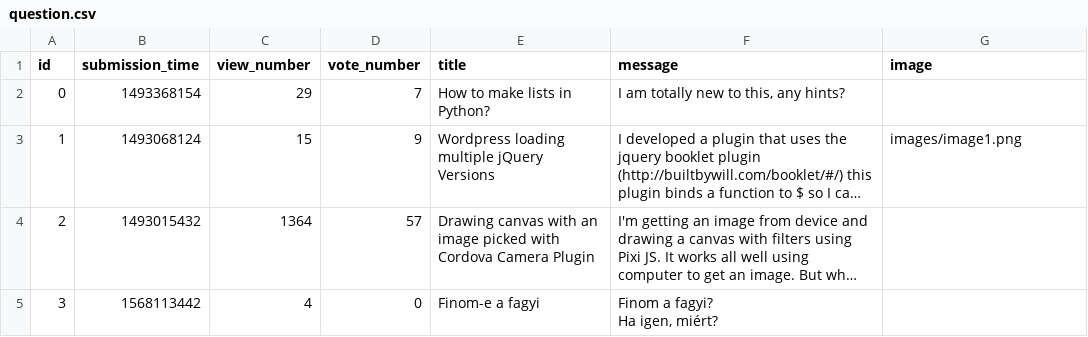
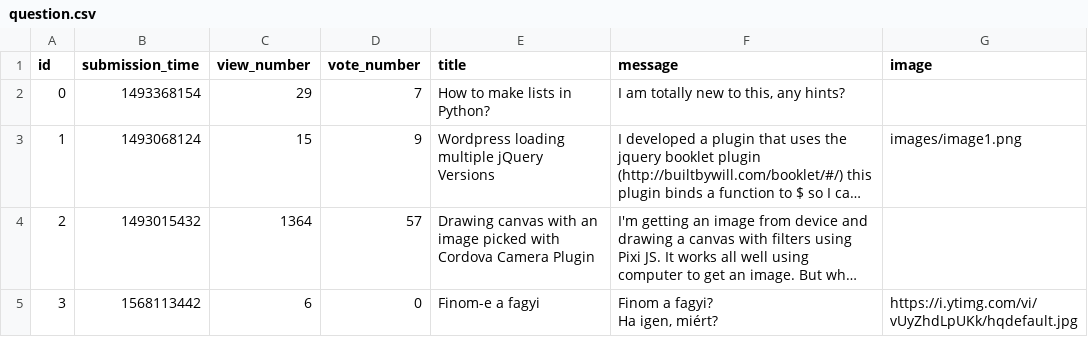
Before and after one commit to RolandOver9000/ask-mate-python, a CSV file: sample_data/question.csv, drawn as a sheet; long unchanged cells end in …; the diff names each change by its address in the sheet, - before the commit and + after, or states it on an @@ line.

Commit message:
image adding for question implemented

```diff
--- a/sample_data/question.csv
+++ b/sample_data/question.csv
-C5 (view_number): 4
+C5 (view_number): 6
-G5 (image): (empty)
+G5 (image): https://i.ytimg.com/vi/vUyZhdLpUKk/hqdefault.jpg
```
Also changed, not shown: 2 other files.
